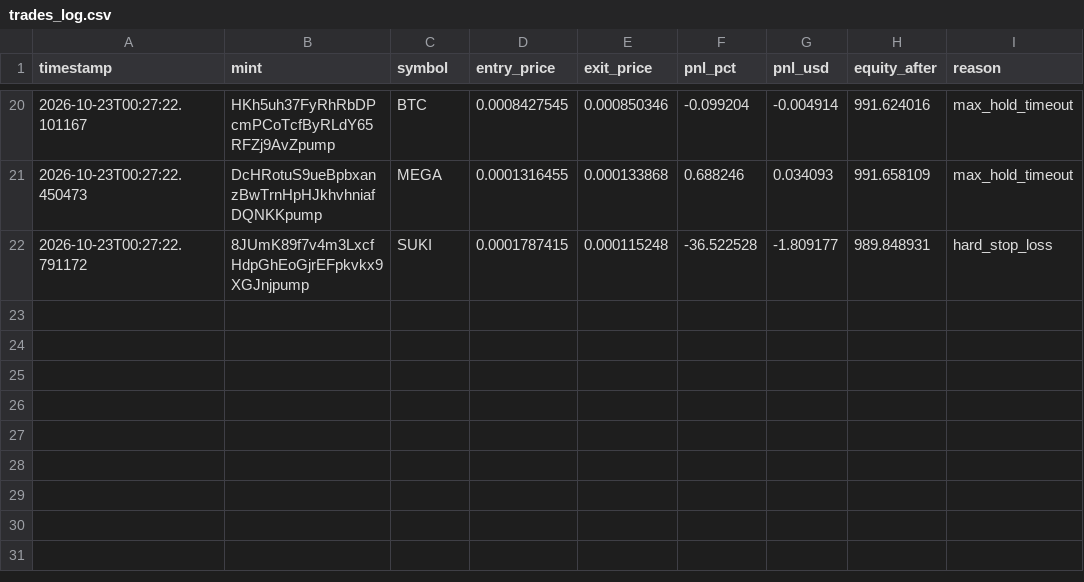
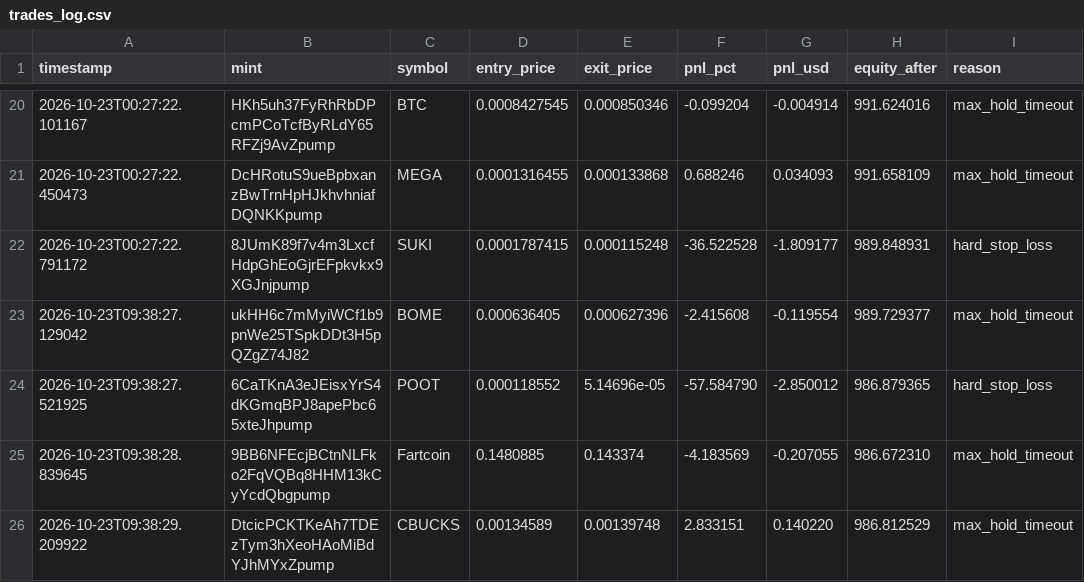
Before and after one commit to amincanani1985-web/meme-scanner-bot, a CSV file: paper_account/trades_log.csv, drawn as a sheet; only a part is shown, gaps mark what is left out; the diff names each change by its address in the sheet, - before the commit and + after, or states it on an @@ line.

```diff
--- a/paper_account/trades_log.csv
+++ b/paper_account/trades_log.csv
+row 23: 2026-10-23T09:38:27.129042 | ukHH6c7mMyiWCf1b9pnWe25TSpkDDt3H5pQZgZ74J82 | BOME | 0.000636405 | 0.000627396 | -2.415608 | -0.119554 | 989.729377 | max_hold_timeout
+row 24: 2026-10-23T09:38:27.521925 | 6CaTKnA3eJEisxYrS4dKGmqBPJ8apePbc65xteJhpump | POOT | 0.000118552 | 5.14696e-05 | -57.584790 | -2.850012 | 986.879365 | hard_stop_loss
+row 25: 2026-10-23T09:38:28.839645 | 9BB6NFEcjBCtnNLFko2FqVQBq8HHM13kCyYcdQbgpump | Fartcoin | 0.1480885 | 0.143374 | -4.183569 | -0.207055 | 986.672310 | max_hold_timeout
+row 26: 2026-10-23T09:38:29.209922 | DtcicPCKTKeAh7TDEzTym3hXeoHAoMiBdYJhMYxZpump | CBUCKS | 0.00134589 | 0.00139748 | 2.833151 | 0.140220 | 986.812529 | max_hold_timeout
```
Also changed, not shown: paper_account/strategy_observations.csv, 5 other files.
